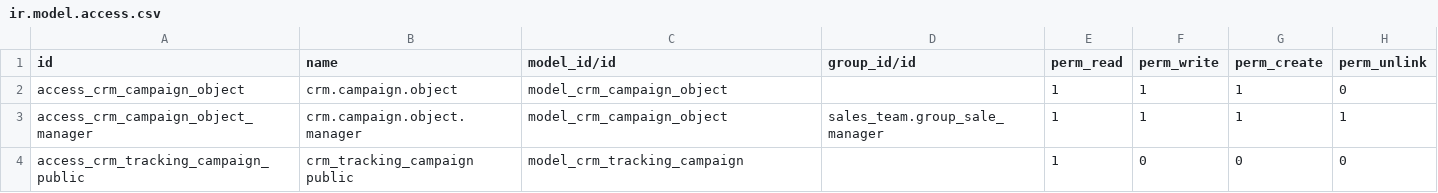
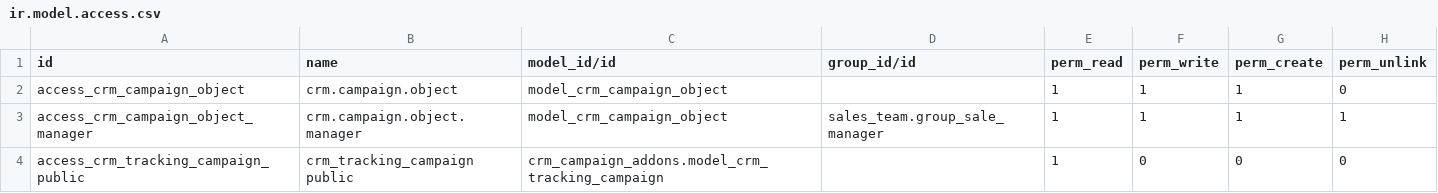
Before and after one commit to vertelab/odoo-crm, a CSV file: crm_campaign_addons/security/ir.model.access.csv, drawn as a sheet.

```diff
--- a/crm_campaign_addons/security/ir.model.access.csv
+++ b/crm_campaign_addons/security/ir.model.access.csv
@@ -3,2 +3,2 @@ access_crm_campaign_object,crm.campaign.object,model_crm_campaign_object,,1,1,1,
 access_crm_campaign_object_manager,crm.campaign.object.manager,model_crm_campaign_object,sales_team.group_sale_manager,1,1,1,1
-access_crm_tracking_campaign_public,crm_tracking_campaign public,model_crm_tracking_campaign,,1,0,0,0
+access_crm_tracking_campaign_public,crm_tracking_campaign public,crm_campaign_addons.model_crm_tracking_campaign,,1,0,0,0
```
Also changed, not shown: 1 other file.
